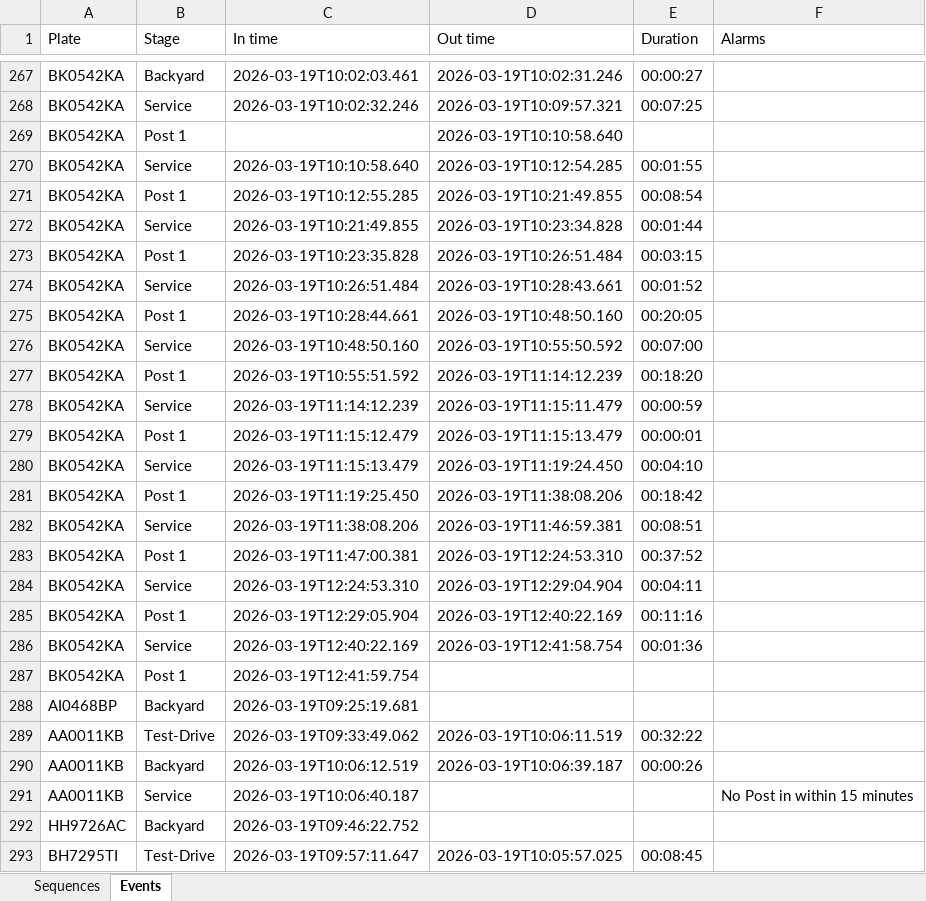
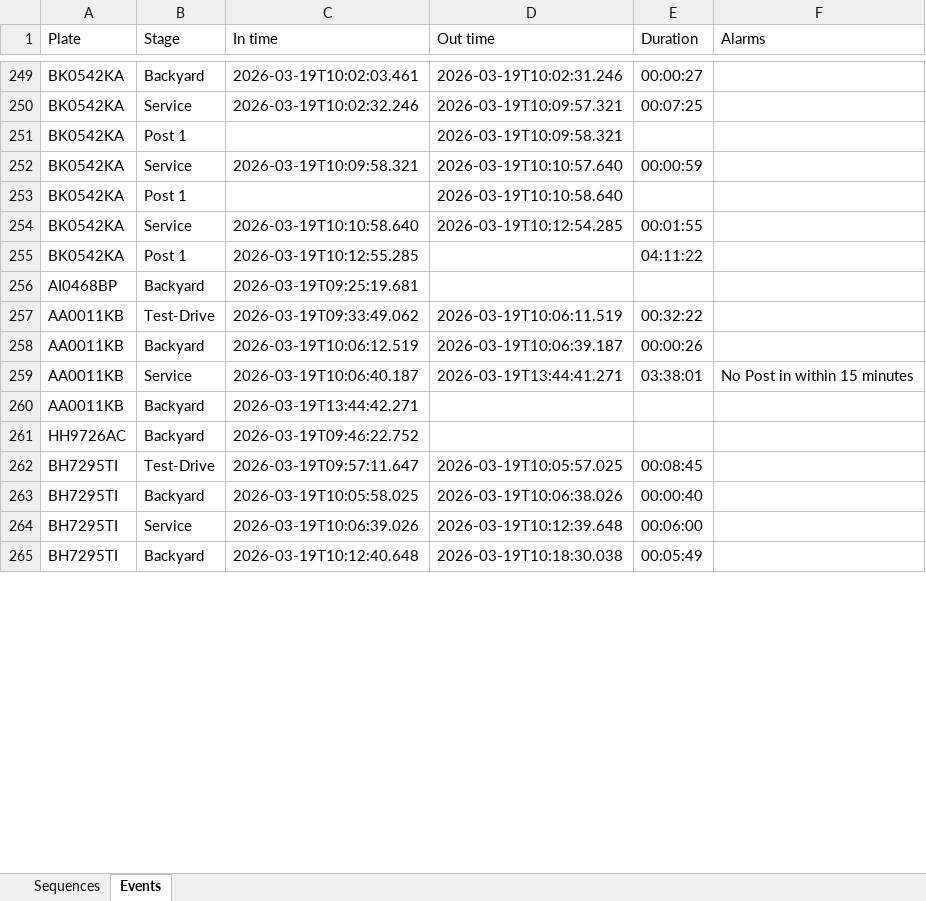
Before and after one commit to Vitalii-Kazymyrovych/winnerCustomization, an Excel workbook: results/sequences.xlsx, sheet Events, drawn as a sheet; only a part is shown, gaps mark what is left out; the shorter side is filled out with more unchanged rows; values as stored, in another font and other column widths than the file's, no borders; removed rows and columns are numbered as before the commit, all else as after; the diff covers the shown part only; the diff names each change by its address in the sheet, - before the commit and + after, or states it on an @@ line.

Commit message:
updated results

```diff
--- a/results/sequences.xlsx (sheet Events)
+++ b/results/sequences.xlsx (sheet Events)
+row 251: BK0542KA | Post 1 |  | 2026-03-19T10:09:58.321
+row 252: BK0542KA | Service | 2026-03-19T10:09:58.321 | 2026-03-19T10:10:57.640 | 00:00:59
-D255 (Out time): 2026-03-19T10:21:49.855
+D255 (Out time): (empty)
-E255 (Duration): 00:08:54
+E255 (Duration): 04:11:22
-row 272: BK0542KA | Service | 2026-03-19T10:21:49.855 | 2026-03-19T10:23:34.828 | 00:01:44
-row 273: BK0542KA | Post 1 | 2026-03-19T10:23:35.828 | 2026-03-19T10:26:51.484 | 00:03:15
-row 274: BK0542KA | Service | 2026-03-19T10:26:51.484 | 2026-03-19T10:28:43.661 | 00:01:52
-row 275: BK0542KA | Post 1 | 2026-03-19T10:28:44.661 | 2026-03-19T10:48:50.160 | 00:20:05
-row 276: BK0542KA | Service | 2026-03-19T10:48:50.160 | 2026-03-19T10:55:50.592 | 00:07:00
-row 277: BK0542KA | Post 1 | 2026-03-19T10:55:51.592 | 2026-03-19T11:14:12.239 | 00:18:20
-row 278: BK0542KA | Service | 2026-03-19T11:14:12.239 | 2026-03-19T11:15:11.479 | 00:00:59
-row 279: BK0542KA | Post 1 | 2026-03-19T11:15:12.479 | 2026-03-19T11:15:13.479 | 00:00:01
-row 280: BK0542KA | Service | 2026-03-19T11:15:13.479 | 2026-03-19T11:19:24.450 | 00:04:10
-row 281: BK0542KA | Post 1 | 2026-03-19T11:19:25.450 | 2026-03-19T11:38:08.206 | 00:18:42
-row 282: BK0542KA | Service | 2026-03-19T11:38:08.206 | 2026-03-19T11:46:59.381 | 00:08:51
-row 283: BK0542KA | Post 1 | 2026-03-19T11:47:00.381 | 2026-03-19T12:24:53.310 | 00:37:52
-row 284: BK0542KA | Service | 2026-03-19T12:24:53.310 | 2026-03-19T12:29:04.904 | 00:04:11
-row 285: BK0542KA | Post 1 | 2026-03-19T12:29:05.904 | 2026-03-19T12:40:22.169 | 00:11:16
-row 286: BK0542KA | Service | 2026-03-19T12:40:22.169 | 2026-03-19T12:41:58.754 | 00:01:36
-row 287: BK0542KA | Post 1 | 2026-03-19T12:41:59.754
-D259 (Out time): (empty)
+D259 (Out time): 2026-03-19T13:44:41.271
-E259 (Duration): (empty)
+E259 (Duration): 03:38:01
+row 260: AA0011KB | Backyard | 2026-03-19T13:44:42.271
```
Also changed, not shown: 36 added rows, 30 removed rows and 47 edited cells elsewhere in this sheet, sheet Sequences, 3 other files.
